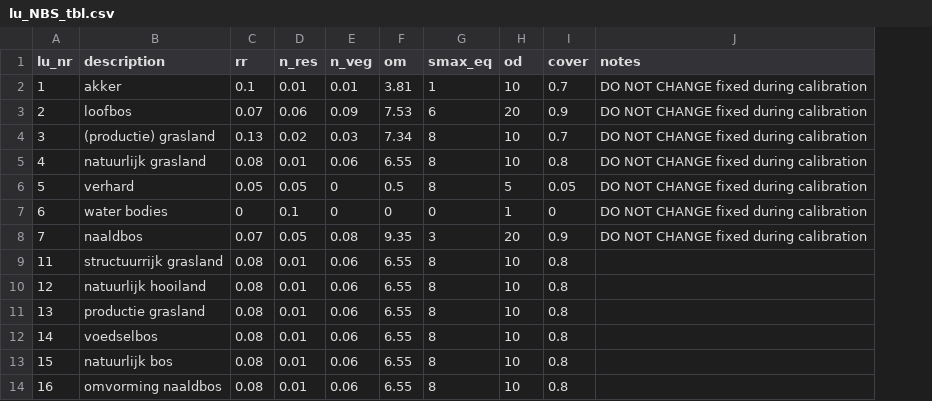
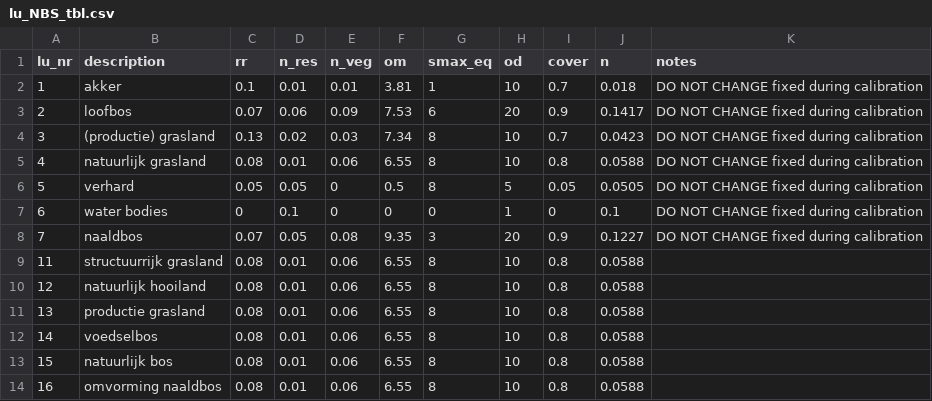
Before and after one commit to mcommelin/Geuldal_NBS_simulations, a CSV file: sources/setup/tables/lu_NBS_tbl.csv, drawn as a sheet; the diff names each change by its address in the sheet, - before the commit and + after, or states it on an @@ line.

```diff
--- a/sources/setup/tables/lu_NBS_tbl.csv
+++ b/sources/setup/tables/lu_NBS_tbl.csv
+column J (n), rows 2-14: 0.018 | 0.1417 | 0.0423 | 0.0588 | 0.0505 | 0.1 | 0.1227 | 0.0588 | 0.0588 | 0.0588 | 0.0588 | 0.0588 | 0.0588
```
Also changed, not shown: 8 other files.
